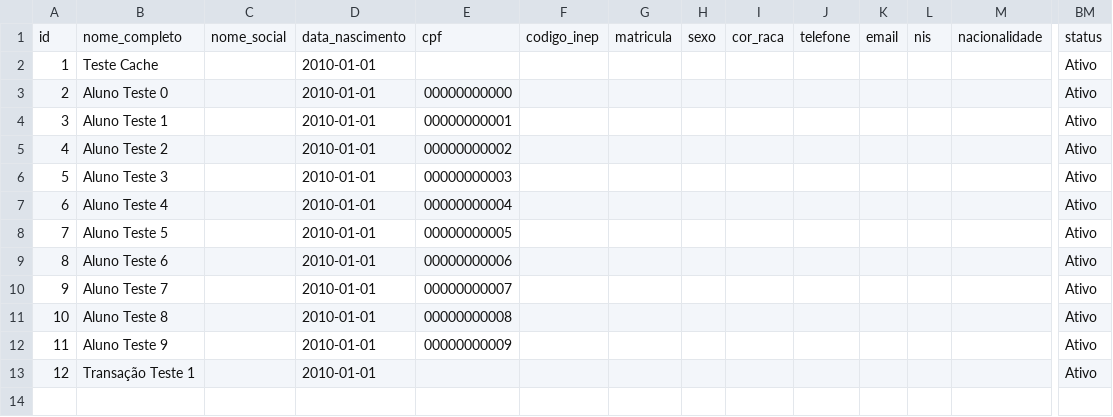
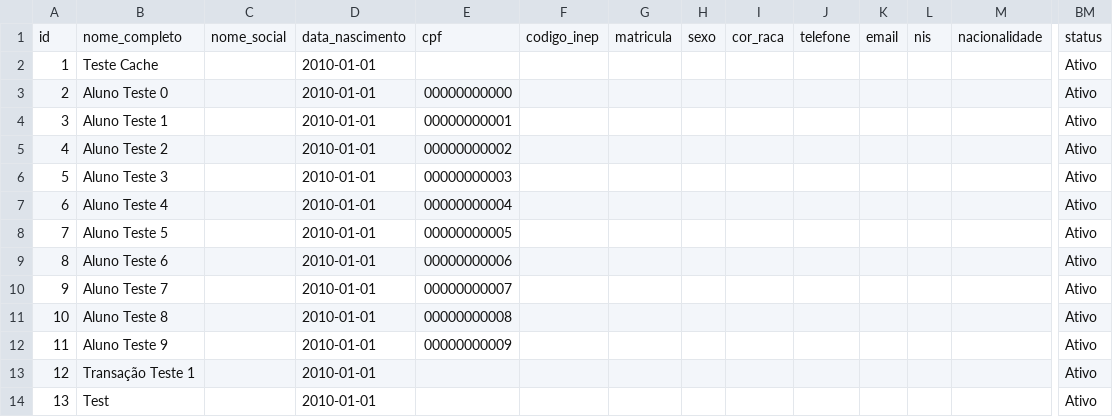
Before and after one commit to MarceloClaro/matricula, a CSV file: data/cadastro_geral.csv, drawn as a sheet; only a part is shown, gaps mark what is left out; rows hold the shown columns only; the diff names each change by its address in the sheet, - before the commit and + after, or states it on an @@ line.

```diff
--- a/data/cadastro_geral.csv
+++ b/data/cadastro_geral.csv
+row 14: 13 | Test |  | 2010-01-01 |  |  |  |  |  |  |  |  |  | Ativo
```
Also changed, not shown: 1 other file.
